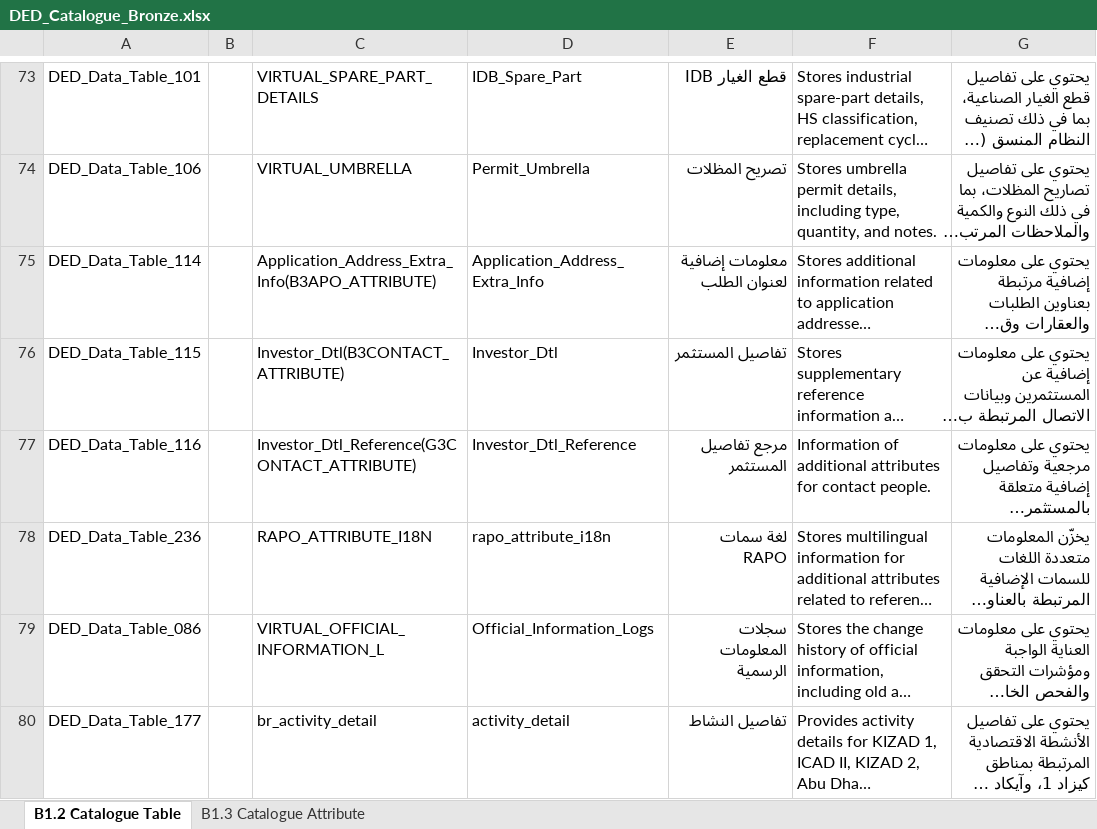
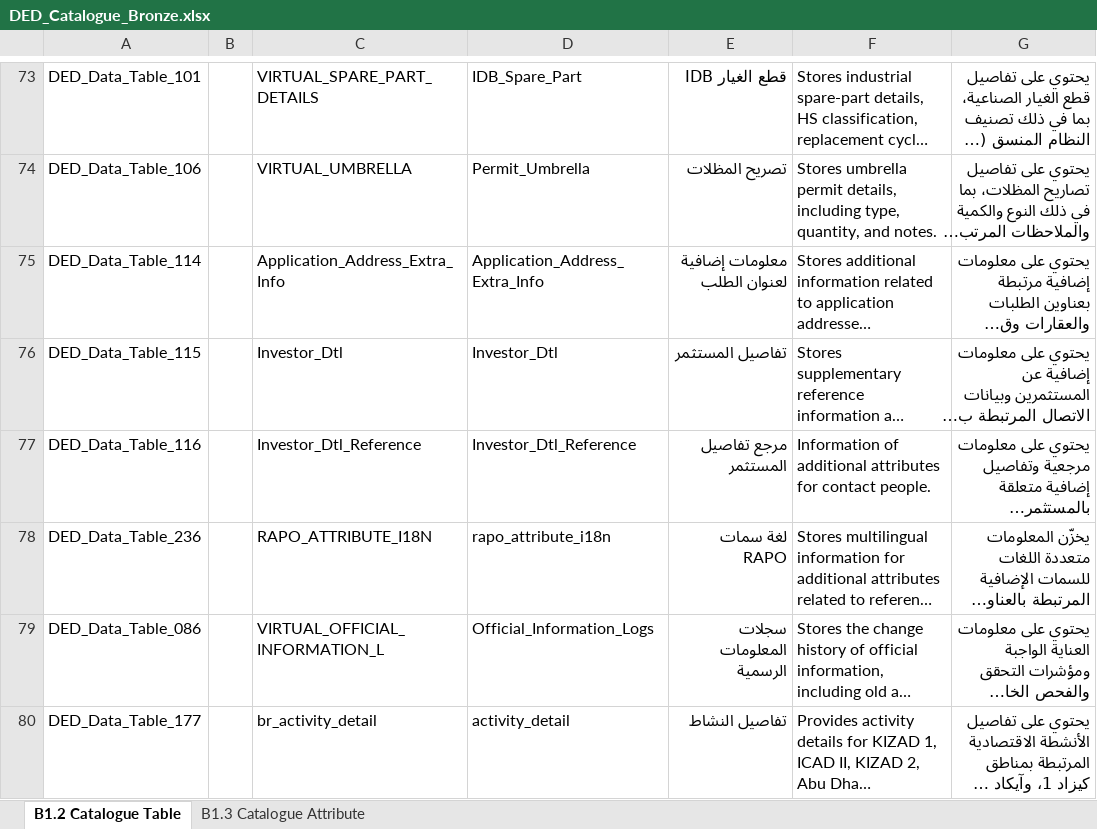
Before and after one commit to yourek/kearney-dge, an Excel workbook: data/ded/data_catalogue/DED_Catalogue_Bronze.xlsx, sheet B1.2 Catalogue Table, drawn as a sheet; only a part is shown, gaps mark what is left out; long unchanged cells end in …; values as stored, in another font and other column widths than the file's, no borders; table styles not drawn; the diff names each change by its address in the sheet, - before the commit and + after, or states it on an @@ line.

```diff
--- a/data/ded/data_catalogue/DED_Catalogue_Bronze.xlsx (sheet B1.2 Catalogue Table)
+++ b/data/ded/data_catalogue/DED_Catalogue_Bronze.xlsx (sheet B1.2 Catalogue Table)
-C75: Application_Address_Extra_Info(B3APO_ATTRIBUTE)
+C75: Application_Address_Extra_Info
-C76: Investor_Dtl(B3CONTACT_ATTRIBUTE)
+C76: Investor_Dtl
-C77: Investor_Dtl_Reference(G3CONTACT_ATTRIBUTE)
+C77: Investor_Dtl_Reference
```
Also changed, not shown: sheet B1.3 Catalogue Attribute.
